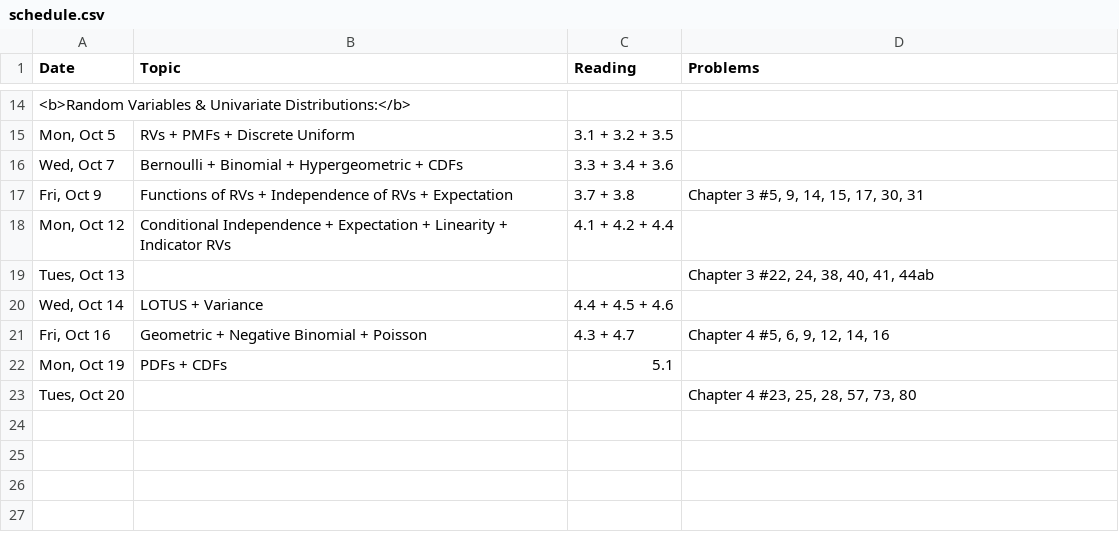
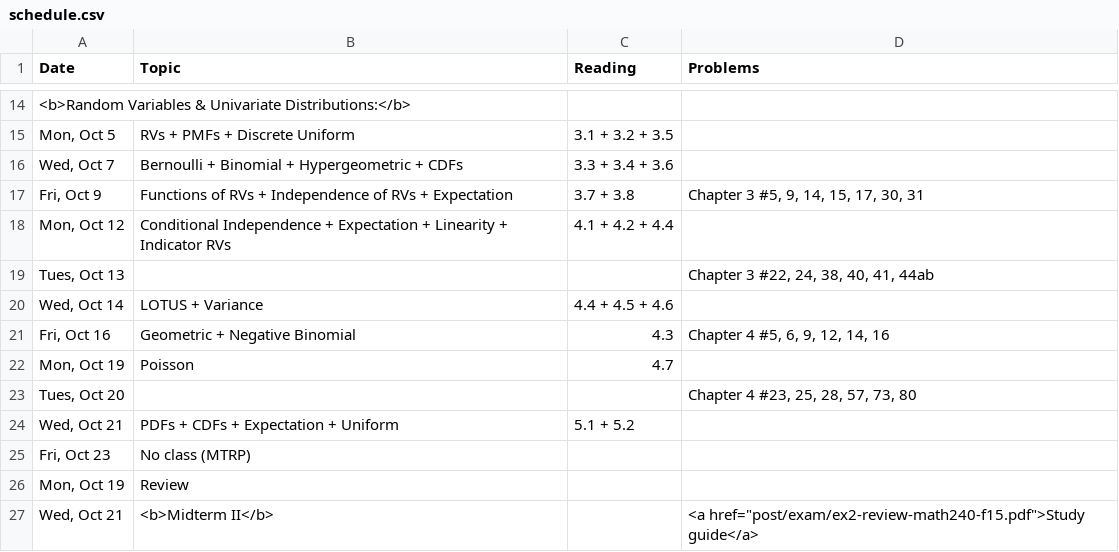
Before and after one commit to math240-LU/math240-LU.github.io, a CSV file: _csv/schedule.csv, drawn as a sheet; only a part is shown, gaps mark what is left out.

Commit message:
posting study guide

```diff
--- a/_csv/schedule.csv
+++ b/_csv/schedule.csv
@@ -20,4 +20,8 @@ Date,Topic,Reading,Problems
 "Wed, Oct 14",LOTUS + Variance,4.4 + 4.5 + 4.6,
-"Fri, Oct 16",Geometric + Negative Binomial + Poisson,4.3 + 4.7,"Chapter 4 #5, 6, 9, 12, 14, 16"
-"Mon, Oct 19",PDFs + CDFs,5.1,
+"Fri, Oct 16",Geometric + Negative Binomial,4.3,"Chapter 4 #5, 6, 9, 12, 14, 16"
+"Mon, Oct 19",Poisson,4.7,
 "Tues, Oct 20",,,"Chapter 4 #23, 25, 28, 57, 73, 80"
+"Wed, Oct 21",PDFs + CDFs + Expectation + Uniform,5.1 + 5.2,
+"Fri, Oct 23",No class (MTRP),,
+"Mon, Oct 19",Review,,
+"Wed, Oct 21",<b>Midterm II</b>,,"<a href=""post/exam/ex2-review-math240-f15.pdf"">Study guide</a>"
```
Also changed, not shown: 1 other file.
